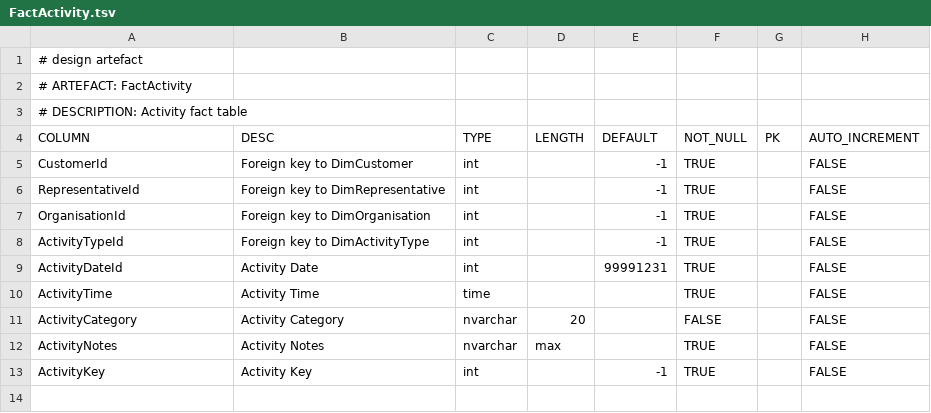
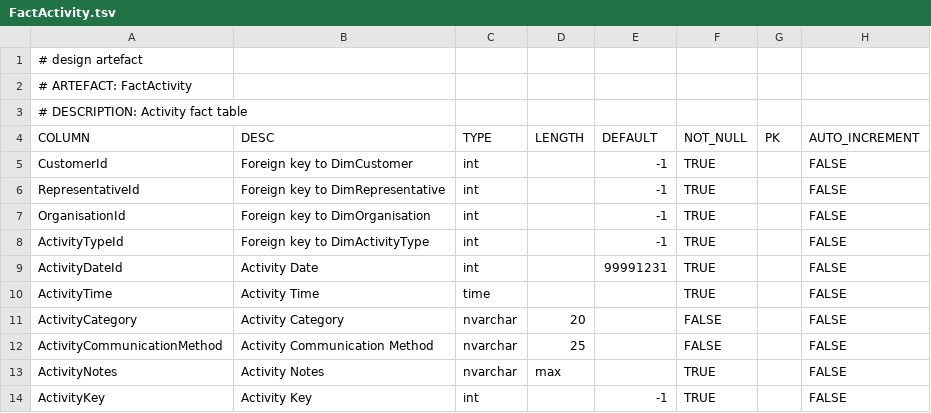
Before and after one commit to melvinwi/EDWCI, a TSV file: datastore/FactActivity.tsv, drawn as a sheet.

Commit message:
Add communication method [#610]

```diff
--- a/datastore/FactActivity.tsv
+++ b/datastore/FactActivity.tsv
@@ -11,2 +11,3 @@ ActivityTime	Activity Time	time			TRUE		FALSE
 ActivityCategory	Activity Category	nvarchar	20		FALSE		FALSE
+ActivityCommunicationMethod	Activity Communication Method	nvarchar	25		FALSE		FALSE
 ActivityNotes	Activity Notes	nvarchar	max		TRUE		FALSE
```
Also changed, not shown: datastore/DICTIONARY.tsv, 1 other file.
